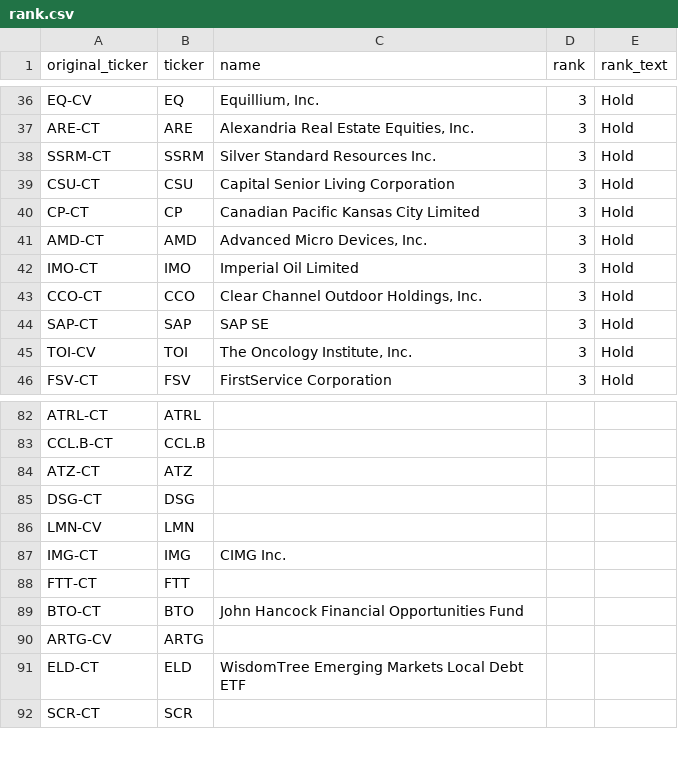
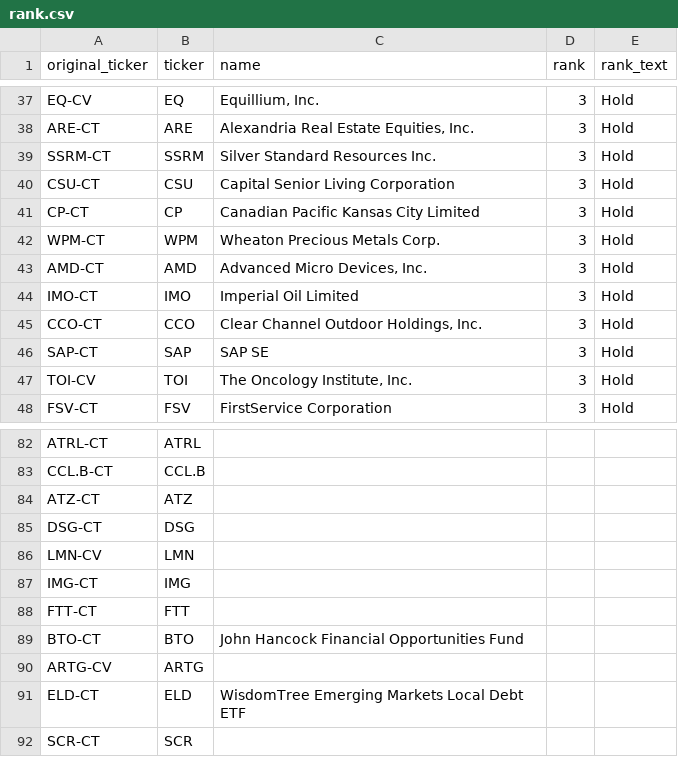
Before and after one commit to MohamedBilelBesbes/zacks, a CSV file: rank.csv, drawn as a sheet; only a part is shown, gaps mark what is left out; the diff covers the shown part only.

```diff
--- a/rank.csv
+++ b/rank.csv
@@ -40,2 +41,3 @@ CSU-CT,CSU,Capital Senior Living Corporation,3,Hold
 CP-CT,CP,Canadian Pacific Kansas City Limited,3,Hold
+WPM-CT,WPM,Wheaton Precious Metals Corp.,3,Hold
 AMD-CT,AMD,"Advanced Micro Devices, Inc.",3,Hold
@@ -86,3 +86,3 @@ DSG-CT,DSG,,,
 LMN-CV,LMN,,,
-IMG-CT,IMG,CIMG Inc.,,
+IMG-CT,IMG,,,
 FTT-CT,FTT,,,
```
Also changed, not shown: 11 added rows, 12 removed rows, 19 moved rows and 1 edited cell elsewhere in this file.
